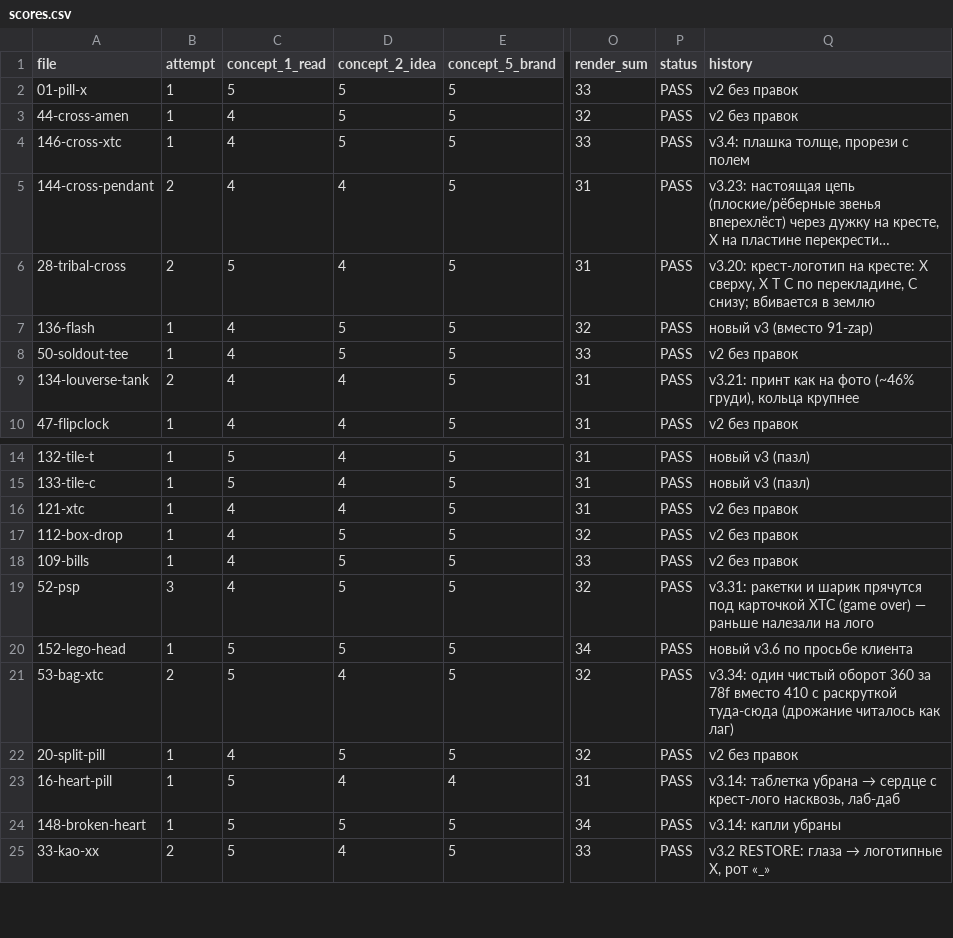
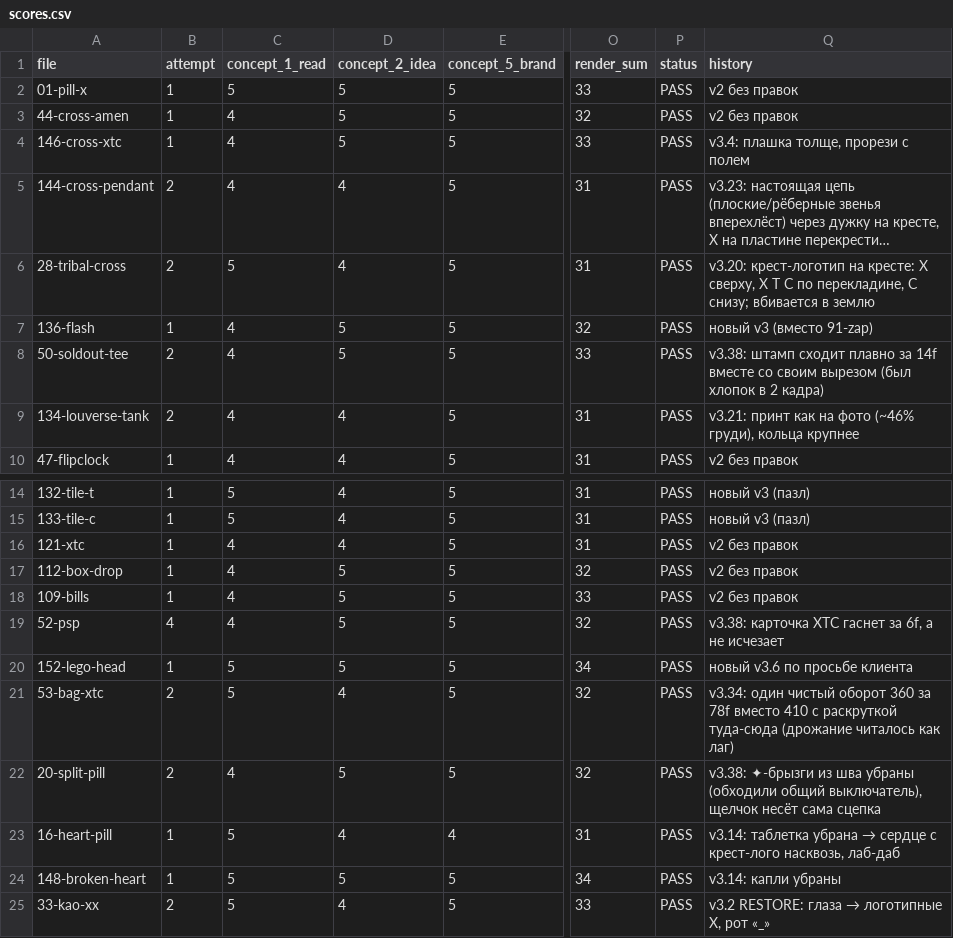
Before and after one commit to lilkutabare-hue/xtc-assets, a CSV file: emoji/scores.csv, drawn as a sheet; only a part is shown, gaps mark what is left out; long unchanged cells end in …; the diff names each change by its address in the sheet, - before the commit and + after, or states it on an @@ line.

```diff
--- a/emoji/scores.csv
+++ b/emoji/scores.csv
-B8 (attempt): 1
+B8 (attempt): 2
-Q8 (history): v2 без правок
+Q8 (history): v3.38: штамп сходит плавно за 14f вместе со своим вырезом (был хлопок в 2 кадра)
-B19 (attempt): 3
+B19 (attempt): 4
-Q19 (history): v3.31: ракетки и шарик прячутся под карточкой XTC (game over) — раньше налезали на лого
+Q19 (history): v3.38: карточка XTC гаснет за 6f, а не исчезает
-B22 (attempt): 1
+B22 (attempt): 2
-Q22 (history): v2 без правок
+Q22 (history): v3.38: ✦-брызги из шва убраны (обходили общий выключатель), щелчок несёт сама сцепка
```
Also changed, not shown: emoji/manifest.csv, 12 other files.
